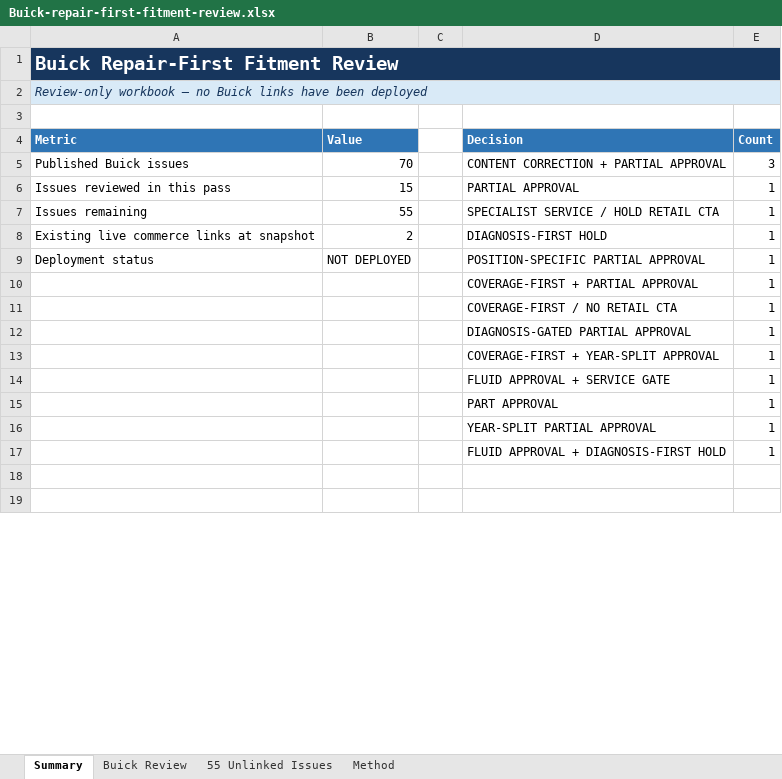
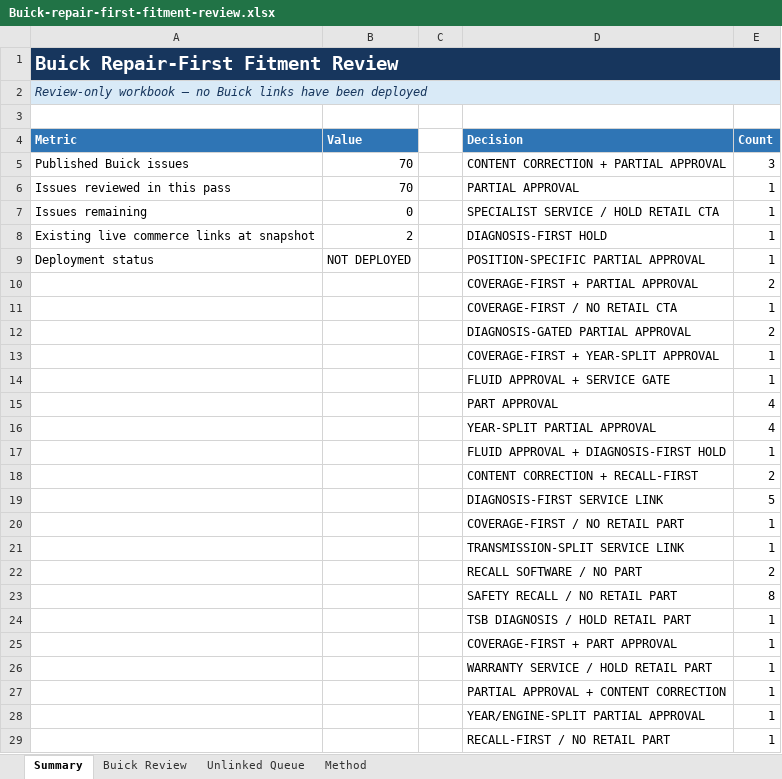
Before and after one commit to dvon24/autocarecompanion, an Excel workbook: outputs/buick-repair-first-review/Buick-repair-first-fitment-review.xlsx, sheet Summary, drawn as a sheet; only a part is shown; the shorter side is filled out with more unchanged rows; values as stored, in another font and other column widths than the file's, no borders; the diff covers the shown part only; the diff names each change by its address in the sheet, - before the commit and + after, or states it on an @@ line.

Commit message:
Complete Buick repair-first fitment review

```diff
--- a/outputs/buick-repair-first-review/Buick-repair-first-fitment-review.xlsx (sheet Summary)
+++ b/outputs/buick-repair-first-review/Buick-repair-first-fitment-review.xlsx (sheet Summary)
-sheet tab: 55 Unlinked Issues
+sheet tab: Unlinked Queue
-B6 (Value): 15
+B6 (Value): 70
-B7 (Value): 55
+B7 (Value): 0
-E10 (Count): 1
+E10 (Count): 2
-E12 (Count): 1
+E12 (Count): 2
-E15:E16 (Count): 1
+E15:E16 (Count): 4
+row 18:  |  |  | CONTENT CORRECTION + RECALL-FIRST | 2
+row 19:  |  |  | DIAGNOSIS-FIRST SERVICE LINK | 5
+row 20:  |  |  | COVERAGE-FIRST / NO RETAIL PART | 1
+row 21:  |  |  | TRANSMISSION-SPLIT SERVICE LINK | 1
+row 22:  |  |  | RECALL SOFTWARE / NO PART | 2
+row 23:  |  |  | SAFETY RECALL / NO RETAIL PART | 8
+row 24:  |  |  | TSB DIAGNOSIS / HOLD RETAIL PART | 1
+row 25:  |  |  | COVERAGE-FIRST + PART APPROVAL | 1
+row 26:  |  |  | WARRANTY SERVICE / HOLD RETAIL PART | 1
+row 27:  |  |  | PARTIAL APPROVAL + CONTENT CORRECTION | 1
+row 28:  |  |  | YEAR/ENGINE-SPLIT PARTIAL APPROVAL | 1
+row 29:  |  |  | RECALL-FIRST / NO RETAIL PART | 1
```
Also changed, not shown: 21 added rows elsewhere in this sheet, sheet Buick Review, sheet Unlinked Queue, formulas that keep their value, 2 other files.
